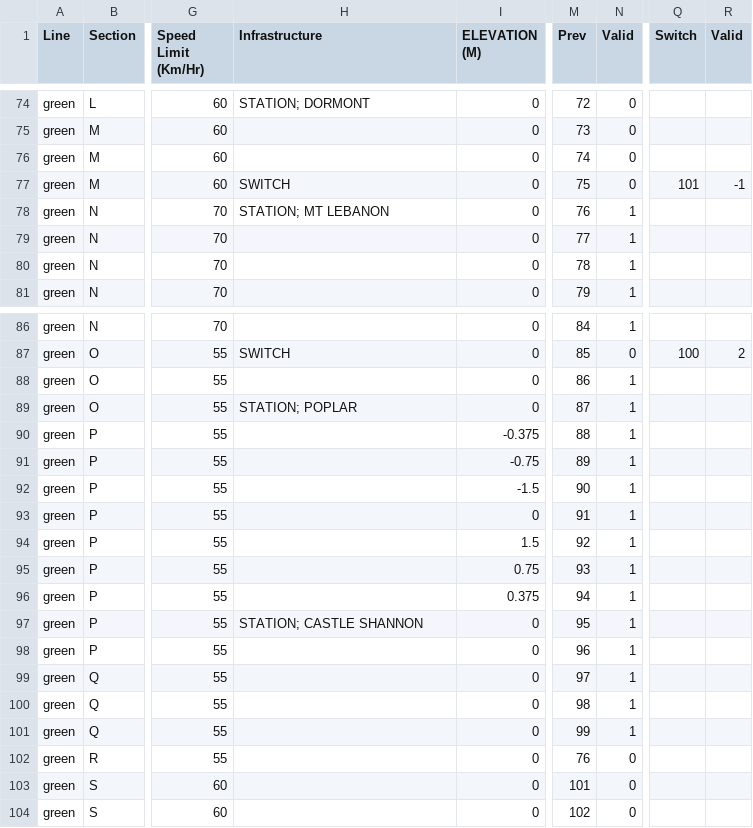
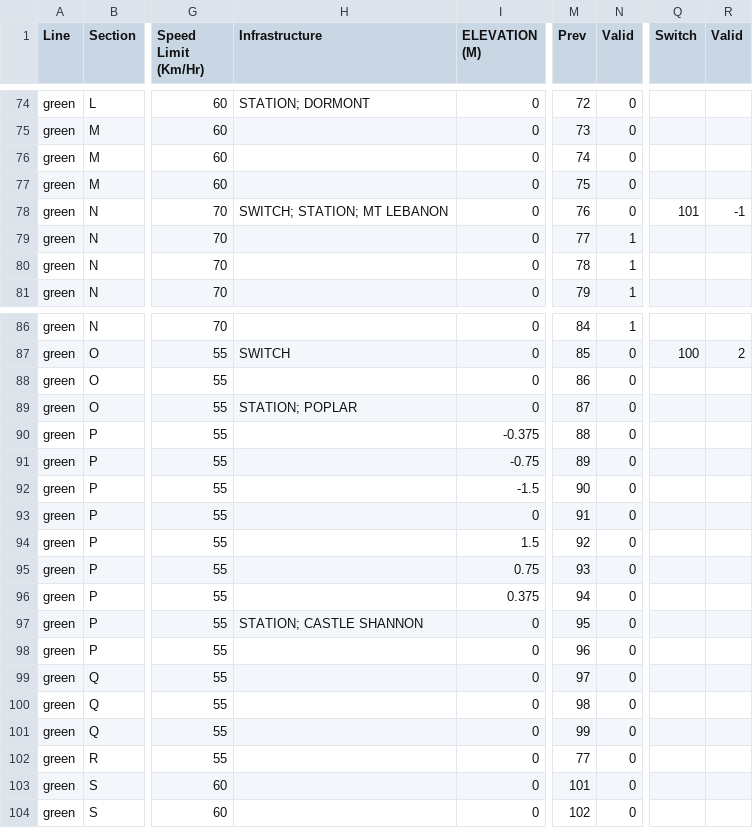
Before and after one commit to suffolk-northern/main, a CSV file: track_model/trainlines.csv, drawn as a sheet; only a part is shown, gaps mark what is left out; the diff names each change by its address in the sheet, - before the commit and + after, or states it on an @@ line.

Commit message:
Fixed bidirectional tracks, back to one trainslines file

```diff
--- a/track_model/trainlines.csv
+++ b/track_model/trainlines.csv
-H77 (Infrastructure): SWITCH
+H77 (Infrastructure): (empty)
-Q77 (Switch): 101
+Q77 (Switch): (empty)
-R77 (Valid): -1
+R77 (Valid): (empty)
-H78 (Infrastructure): STATION; MT LEBANON
+H78 (Infrastructure): SWITCH; STATION; MT LEBANON
-N78 (Valid): 1
+N78 (Valid): 0
-Q78 (Switch): (empty)
+Q78 (Switch): 101
-R78 (Valid): (empty)
+R78 (Valid): -1
-N88:N101 (Valid): 1
+N88:N101 (Valid): 0
-M102 (Prev): 76
+M102 (Prev): 77
```
Also changed, not shown: 1 other file.
